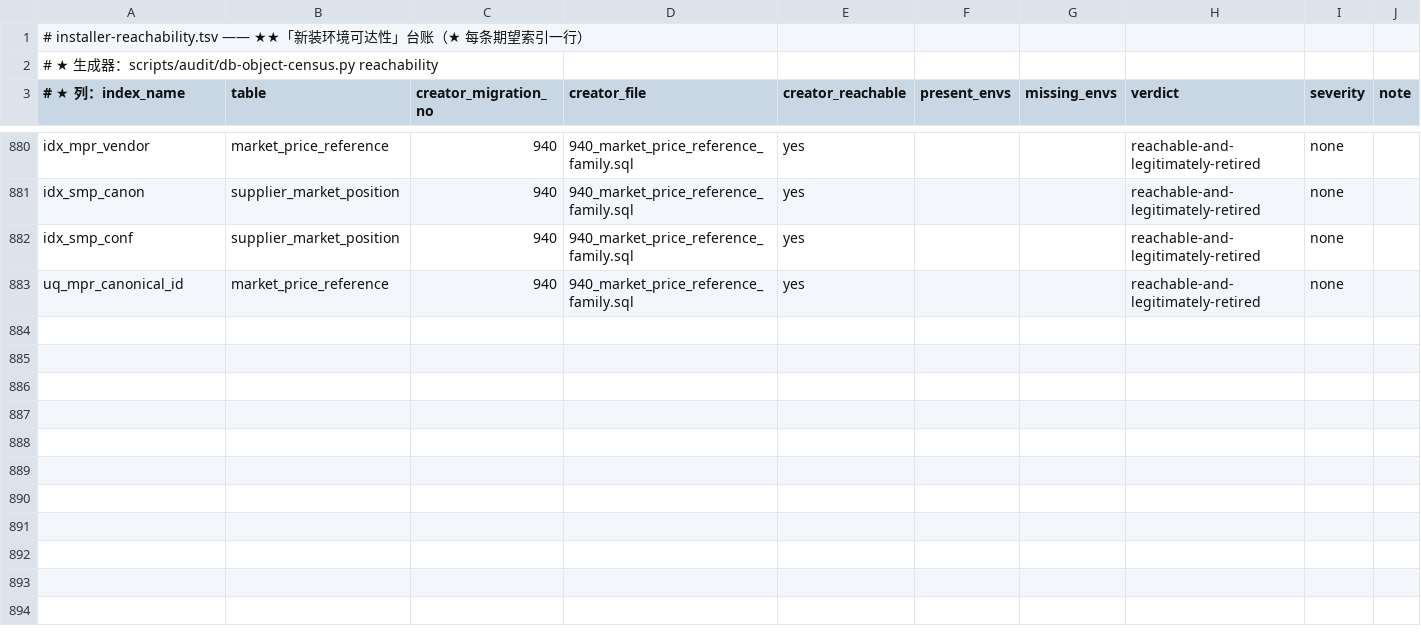
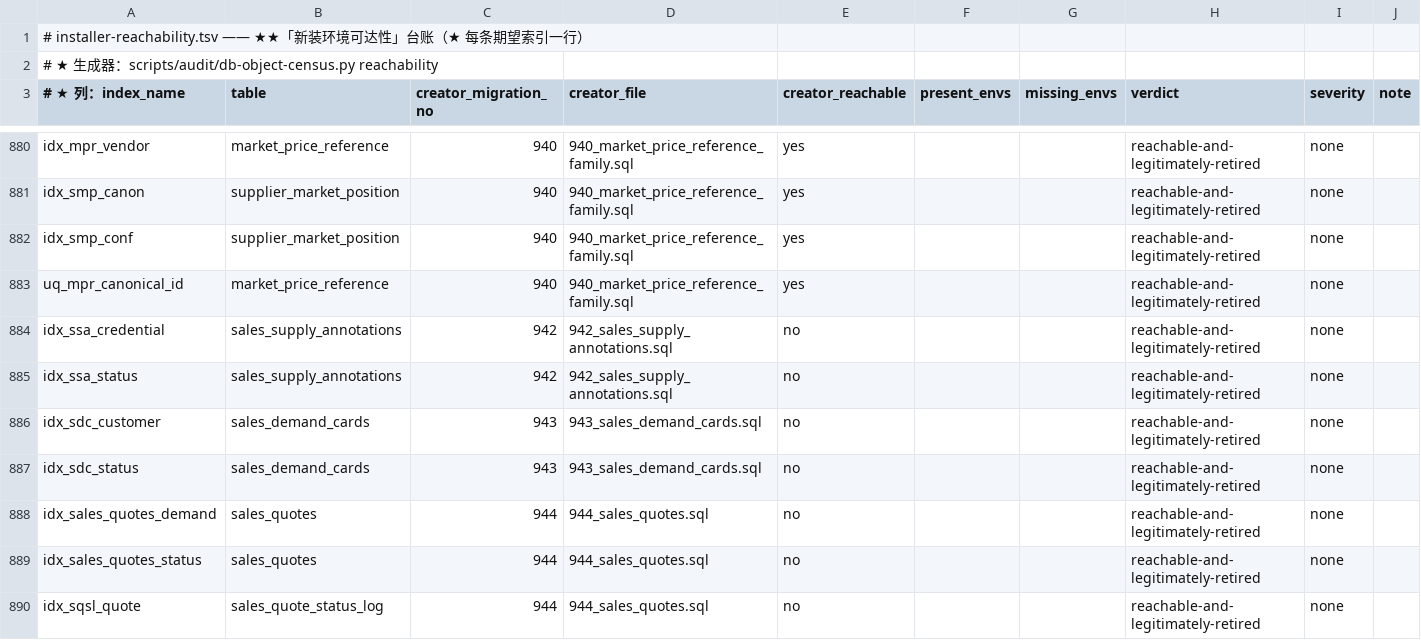
Before and after one commit to halfking/ai-native-gateway-core, a TSV file: scripts/audit/asset/installer-reachability.tsv, drawn as a sheet; only a part is shown, gaps mark what is left out; the diff covers the shown part only; the diff names each change by its address in the sheet, - before the commit and + after, or states it on an @@ line.

Commit message:
feat(sales): 报价系统 MVP W1 后端调和落地 —— 迁移 942-949 + sales 包 + admin/公开端点 + 七面登记
调和落地 2026-11-05 02:36 前并行会话的在途 WIP（实施规划 = docs/audit/2026-11-04-报价系统MVP-下一步方案与实施规划.md W1-T1/T2 后端部分，前端未动）：
- 迁移 942-949：供给池登记(942)/需求池(943)/报价头+状态审计(944)/不可变版本+触发器(945)/行快照(946)/审批链(947)/分享token(948)/供应商视图追加 provider_model_id(949)
- sales/ 包：service.go + quote.go（463 行 admin 端点 + 61 行公开只读面）/service_realdb_test.go
- settings：CategorySales 组 + SalesSpecs()（DealHub 三维阈值 + 默认有效期）
- 七面登记：installed_startup_migrations.tsv / 01-schema.sql / installer embeddata(8×2, 逐字节对拍 OK) / dbinit runner / apply-db-revision-sequence.sh / 派生台账×5 重生成 / db-changelog.md（本轮补齐第 7 面，8 行 prepared）

验收读数：go build ./... rc=0；go vet（sales/settings/admin）rc=0；go test sales/settings/admin 全绿（admin 88s）；ursmcheck 派生台账门（AdminRoutes/PostSurface/FkTarget/Embeddata/Census）全绿；gofmt 本轮 4 文件清零（原 WIP 非 clean）。

```diff
--- a/scripts/audit/asset/installer-reachability.tsv
+++ b/scripts/audit/asset/installer-reachability.tsv
+row 884: idx_ssa_credential | sales_supply_annotations | 942 | 942_sales_supply_annotations.sql | no |  |  | reachable-and-legitimately-retired | none
+row 885: idx_ssa_status | sales_supply_annotations | 942 | 942_sales_supply_annotations.sql | no |  |  | reachable-and-legitimately-retired | none
+row 886: idx_sdc_customer | sales_demand_cards | 943 | 943_sales_demand_cards.sql | no |  |  | reachable-and-legitimately-retired | none
+row 887: idx_sdc_status | sales_demand_cards | 943 | 943_sales_demand_cards.sql | no |  |  | reachable-and-legitimately-retired | none
+row 888: idx_sales_quotes_demand | sales_quotes | 944 | 944_sales_quotes.sql | no |  |  | reachable-and-legitimately-retired | none
+row 889: idx_sales_quotes_status | sales_quotes | 944 | 944_sales_quotes.sql | no |  |  | reachable-and-legitimately-retired | none
+row 890: idx_sqsl_quote | sales_quote_status_log | 944 | 944_sales_quotes.sql | no |  |  | reachable-and-legitimately-retired | none
```
Also changed, not shown: 6 added rows and 3 edited cells elsewhere in this file, scripts/audit/asset/db-object-expect.tsv, scripts/audit/asset/db-object-gap-ledger.tsv, 49 other files.
